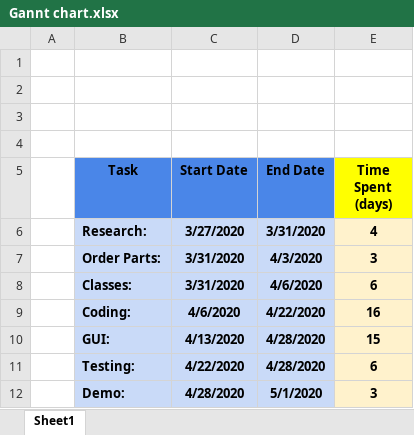
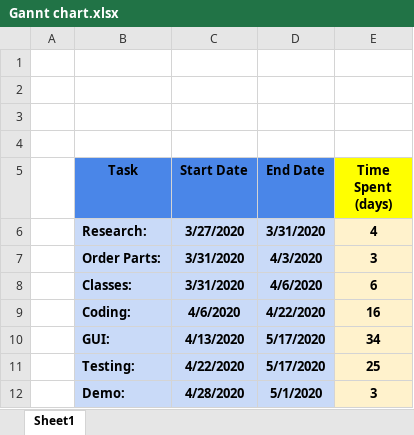
Before and after one commit to Ndymario/132-Project, an Excel workbook: Gannt chart.xlsx, sheet Sheet1, drawn as a sheet; values as stored, in another font and other column widths than the file's, no borders; charts and pictures not drawn; the diff names each change by its address in the sheet, - before the commit and + after, or states it on an @@ line.

```diff
--- a/Gannt chart.xlsx (sheet Sheet1)
+++ b/Gannt chart.xlsx (sheet Sheet1)
-D10:D11 (End Date): 4/28/2020
+D10:D11 (End Date): 5/17/2020
-E10 (Time Spent (days)): 15
+E10 (Time Spent (days)): 34
-E11 (Time Spent (days)): 6
+E11 (Time Spent (days)): 25
```
Also changed, not shown: charts or pictures, 3 other files.
